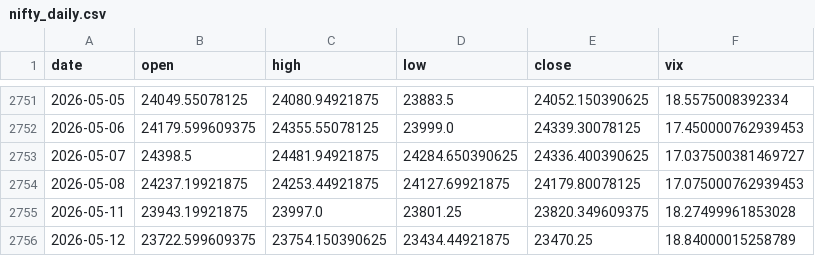
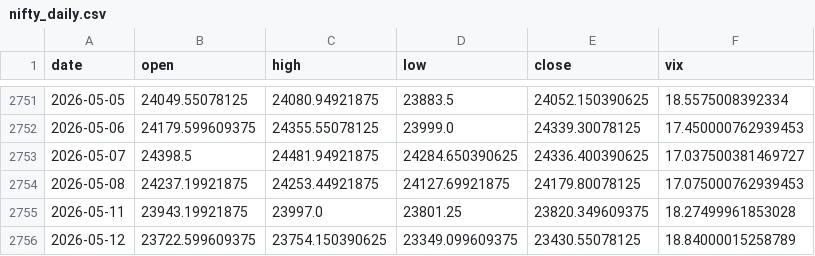
Before and after one commit to pravindev666/Moses-Random-Trees, a CSV file: data/nifty_daily.csv, drawn as a sheet; only a part is shown, gaps mark what is left out.

```diff
--- a/data/nifty_daily.csv
+++ b/data/nifty_daily.csv
@@ -2755,2 +2755,2 @@ date,open,high,low,close,vix
 2026-05-11,23943.19921875,23997.0,23801.25,23820.349609375,18.27499961853028
-2026-05-12,23722.599609375,23754.150390625,23434.44921875,23470.25,18.84000015258789
+2026-05-12,23722.599609375,23754.150390625,23349.099609375,23430.55078125,18.84000015258789
```
Also changed, not shown: 2 other files.
